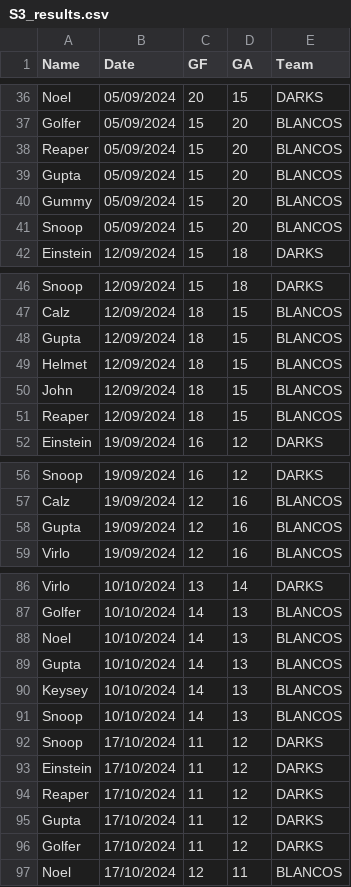
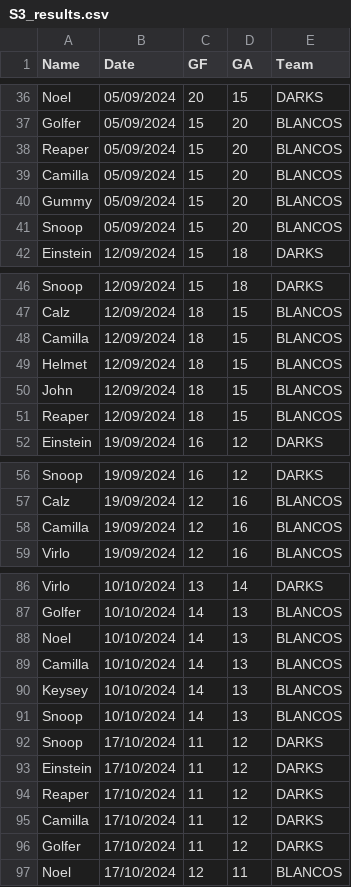
Before and after one commit to Deadlocked2/football_table, a CSV file: data/S3_results.csv, drawn as a sheet; only a part is shown, gaps mark what is left out; the diff covers the shown part only.

```diff
--- a/data/S3_results.csv
+++ b/data/S3_results.csv
@@ -38,3 +38,3 @@ Golfer,05/09/2024,15,20,BLANCOS
 Reaper,05/09/2024,15,20,BLANCOS
-Gupta,05/09/2024,15,20,BLANCOS
+Camilla,05/09/2024,15,20,BLANCOS
 Gummy,05/09/2024,15,20,BLANCOS
@@ -47,3 +47,3 @@ Snoop,12/09/2024,15,18,DARKS
 Calz,12/09/2024,18,15,BLANCOS
-Gupta,12/09/2024,18,15,BLANCOS
+Camilla,12/09/2024,18,15,BLANCOS
 Helmet,12/09/2024,18,15,BLANCOS
@@ -57,3 +57,3 @@ Snoop,19/09/2024,16,12,DARKS
 Calz,19/09/2024,12,16,BLANCOS
-Gupta,19/09/2024,12,16,BLANCOS
+Camilla,19/09/2024,12,16,BLANCOS
 Virlo,19/09/2024,12,16,BLANCOS
@@ -88,3 +88,3 @@ Golfer,10/10/2024,14,13,BLANCOS
 Noel,10/10/2024,14,13,BLANCOS
-Gupta,10/10/2024,14,13,BLANCOS
+Camilla,10/10/2024,14,13,BLANCOS
 Keysey,10/10/2024,14,13,BLANCOS
@@ -94,3 +94,3 @@ Einstein,17/10/2024,11,12,DARKS
 Reaper,17/10/2024,11,12,DARKS
-Gupta,17/10/2024,11,12,DARKS
+Camilla,17/10/2024,11,12,DARKS
 Golfer,17/10/2024,11,12,DARKS
```
Also changed, not shown: 1 added row, 1 removed row and 27 edited cells elsewhere in this file, outputs/bumpchart.csv, outputs/bumpchart_t.csv, 1 other file.
